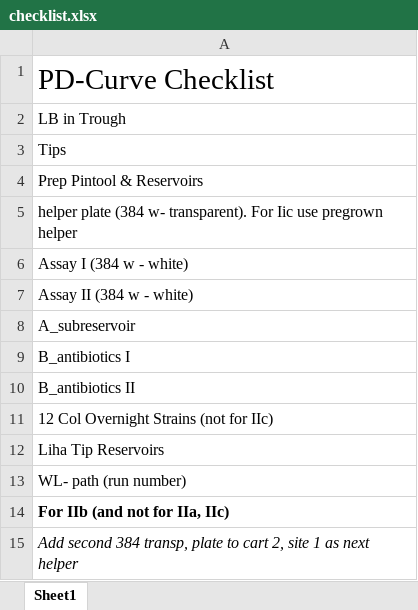
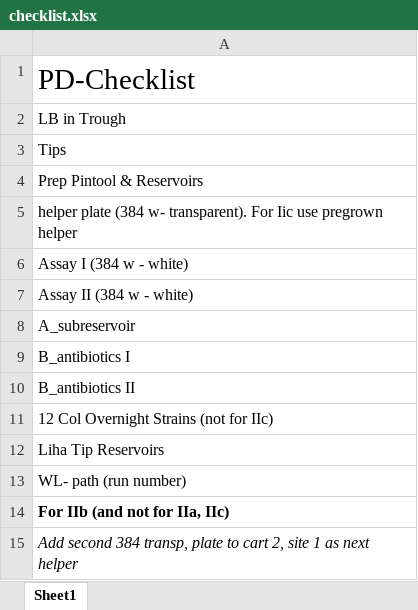
Before and after one commit to mmuetter/CombinationExperiment, an Excel workbook: notes_II/checklist.xlsx, sheet Sheet1, drawn as a sheet; values as stored, in another font and other column widths than the file's, no borders; the diff names each change by its address in the sheet, - before the commit and + after, or states it on an @@ line.

```diff
--- a/notes_II/checklist.xlsx (sheet Sheet1)
+++ b/notes_II/checklist.xlsx (sheet Sheet1)
-A1: PD-Curve Checklist
+A1: PD-Checklist
```
Also changed, not shown: 5 other files.
